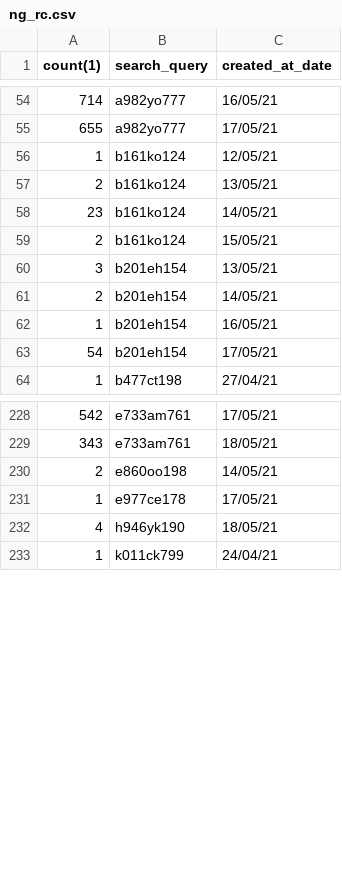
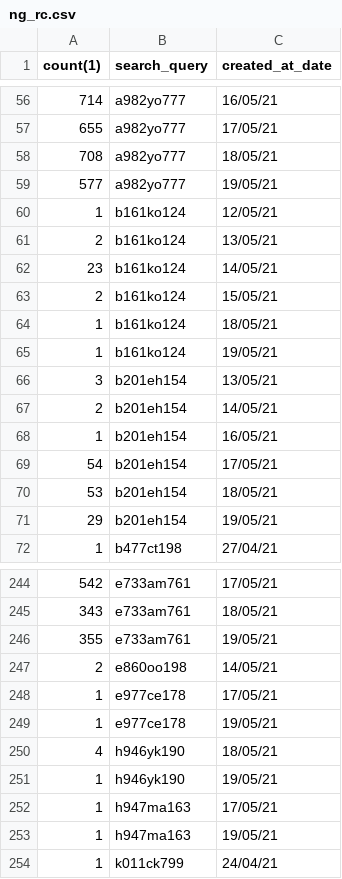
Before and after one commit to smvasiltsov/smvasiltsov.github.io, a CSV file: ng_rc.csv, drawn as a sheet; only a part is shown, gaps mark what is left out; the diff covers the shown part only.

```diff
--- a/ng_rc.csv
+++ b/ng_rc.csv
@@ -55,2 +57,4 @@
 "655","a982yo777","17/05/21"
+"708","a982yo777","18/05/21"
+"577","a982yo777","19/05/21"
 "1","b161ko124","12/05/21"
@@ -59,2 +63,4 @@
 "2","b161ko124","15/05/21"
+"1","b161ko124","18/05/21"
+"1","b161ko124","19/05/21"
 "3","b201eh154","13/05/21"
@@ -63,2 +69,4 @@
 "54","b201eh154","17/05/21"
+"53","b201eh154","18/05/21"
+"29","b201eh154","19/05/21"
 "1","b477ct198","27/04/21"
@@ -229,5 +245,10 @@
 "343","e733am761","18/05/21"
+"355","e733am761","19/05/21"
 "2","e860oo198","14/05/21"
 "1","e977ce178","17/05/21"
+"1","e977ce178","19/05/21"
 "4","h946yk190","18/05/21"
+"1","h946yk190","19/05/21"
+"1","h947ma163","17/05/21"
+"1","h947ma163","19/05/21"
 "1","k011ck799","24/04/21"
```
Also changed, not shown: 31 added rows elsewhere in this file, 1 other file.
